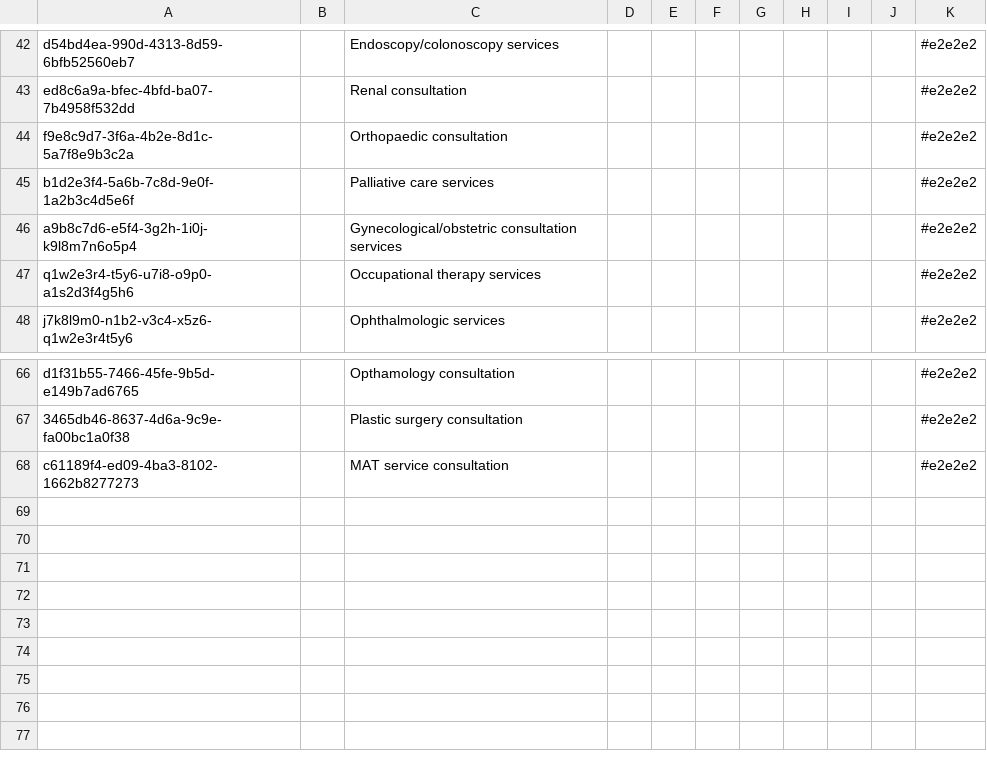
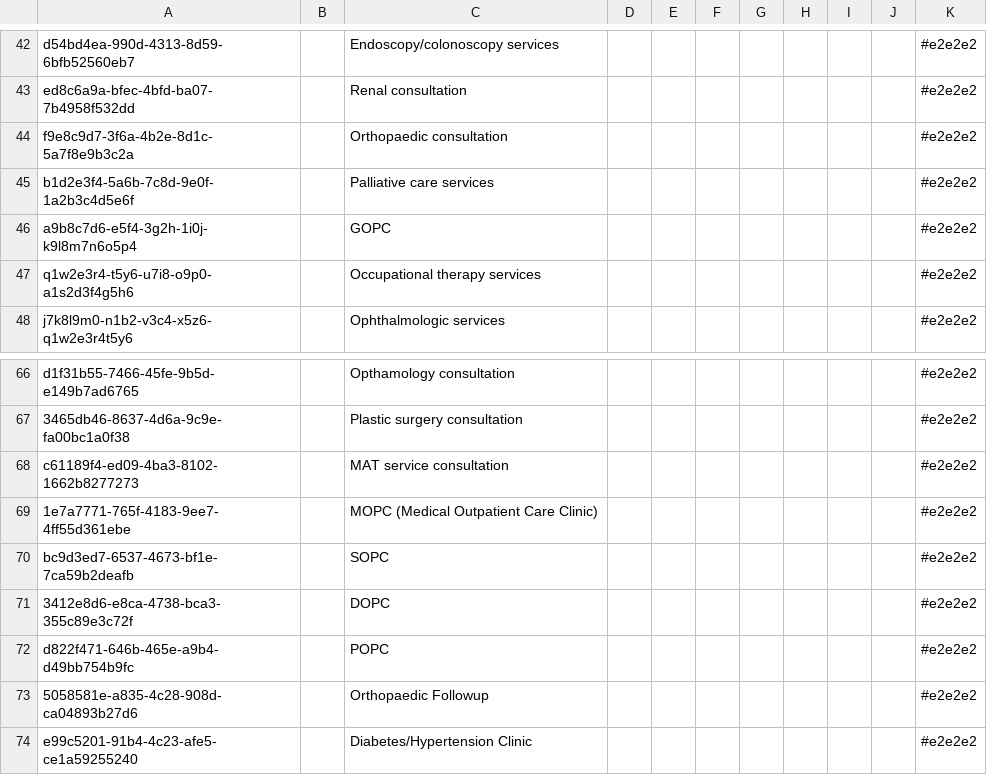
Before and after one commit to enyaencha/openmrs-config-kenyaemr, a CSV file: configuration/appointmentservicedefinitions/service_definitions.csv, drawn as a sheet; only a part is shown, gaps mark what is left out.

Commit message:
Update Appointment Services to include the missing ones (#1429)

```diff
--- a/configuration/appointmentservicedefinitions/service_definitions.csv
+++ b/configuration/appointmentservicedefinitions/service_definitions.csv
@@ -45,3 +45,3 @@ f9e8c9d7-3f6a-4b2e-8d1c-5a7f8e9b3c2a,,Orthopaedic consultation,,,,,,,,#e2e2e2
 b1d2e3f4-5a6b-7c8d-9e0f-1a2b3c4d5e6f,,Palliative care services,,,,,,,,#e2e2e2
-a9b8c7d6-e5f4-3g2h-1i0j-k9l8m7n6o5p4,,Gynecological/obstetric consultation services,,,,,,,,#e2e2e2
+a9b8c7d6-e5f4-3g2h-1i0j-k9l8m7n6o5p4,,GOPC,,,,,,,,#e2e2e2
 q1w2e3r4-t5y6-u7i8-o9p0-a1s2d3f4g5h6,,Occupational therapy services,,,,,,,,#e2e2e2
@@ -68 +68,7 @@ d1f31b55-7466-45fe-9b5d-e149b7ad6765,,Opthamology consultation,,,,,,,,#e2e2e2
 c61189f4-ed09-4ba3-8102-1662b8277273,,MAT service consultation,,,,,,,,#e2e2e2
+1e7a7771-765f-4183-9ee7-4ff55d361ebe,,MOPC (Medical Outpatient Care Clinic),,,,,,,,#e2e2e2
+bc9d3ed7-6537-4673-bf1e-7ca59b2deafb,,SOPC,,,,,,,,#e2e2e2
+3412e8d6-e8ca-4738-bca3-355c89e3c72f,,DOPC,,,,,,,,#e2e2e2
+d822f471-646b-465e-a9b4-d49bb754b9fc,,POPC,,,,,,,,#e2e2e2
+5058581e-a835-4c28-908d-ca04893b27d6,,Orthopaedic Followup,,,,,,,,#e2e2e2
+e99c5201-91b4-4c23-afe5-ce1a59255240,,Diabetes/Hypertension Clinic,,,,,,,,#e2e2e2
```
